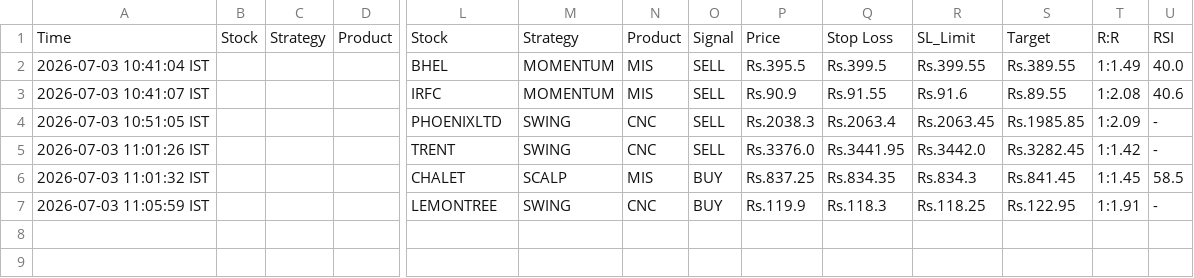
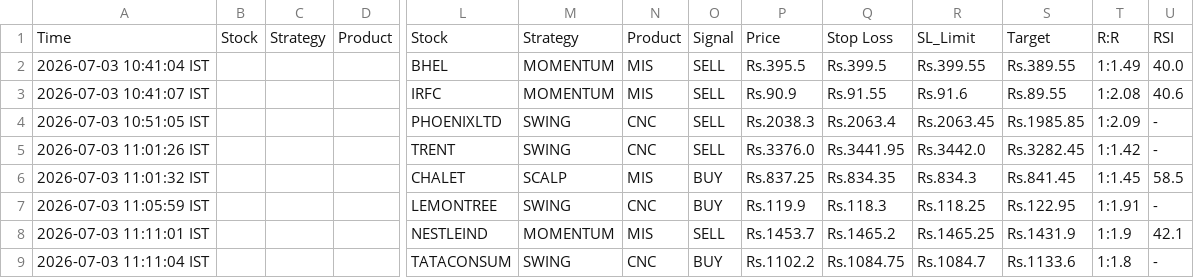
Before and after one commit to johnkasc-lab/MarketStock, a CSV file: intraday_trades.csv, drawn as a sheet; only a part is shown, gaps mark what is left out; rows hold the shown columns only; the diff names each change by its address in the sheet, - before the commit and + after, or states it on an @@ line.

```diff
--- a/intraday_trades.csv
+++ b/intraday_trades.csv
+row 8: 2026-07-03 11:11:01 IST |  |  |  | NESTLEIND | MOMENTUM | MIS | SELL | Rs.1453.7 | Rs.1465.2 | Rs.1465.25 | Rs.1431.9 | 1:1.9 | 42.1
+row 9: 2026-07-03 11:11:04 IST |  |  |  | TATACONSUM | SWING | CNC | BUY | Rs.1102.2 | Rs.1084.75 | Rs.1084.7 | Rs.1133.6 | 1:1.8 | -
```
Also changed, not shown: 1 other file.
